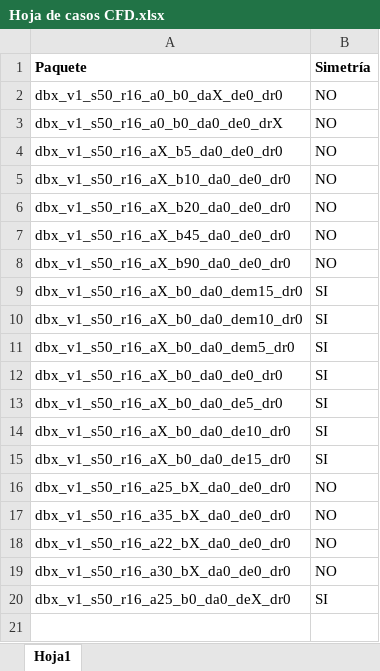
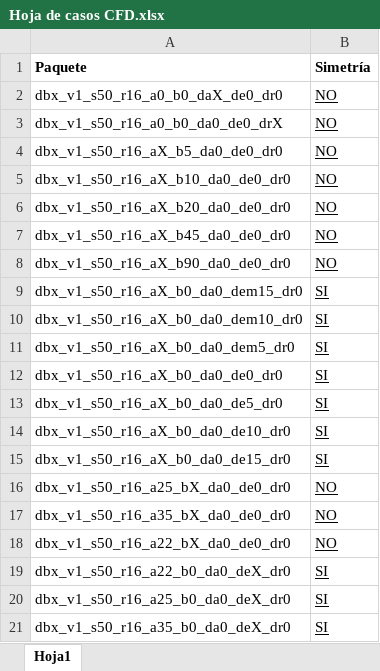
Before and after one commit to DavidTorresOcana/XXCopter, an Excel workbook: Modelling and Control/DroneBoX/Modelo CFD DroneBoX/Hoja de casos CFD.xlsx, sheet Hoja1, drawn as a sheet; values as stored, in another font and other column widths than the file's, no borders; removed rows and columns are numbered as before the commit, all else as after; the diff names each change by its address in the sheet, - before the commit and + after, or states it on an @@ line.

```diff
--- a/Modelling and Control/DroneBoX/Modelo CFD DroneBoX/Hoja de casos CFD.xlsx (sheet Hoja1)
+++ b/Modelling and Control/DroneBoX/Modelo CFD DroneBoX/Hoja de casos CFD.xlsx (sheet Hoja1)
-B2:B18 underline: off
+B2:B18 underline: on
-row 19: dbx_v1_s50_r16_a30_bX_da0_de0_dr0 | NO
+row 19: dbx_v1_s50_r16_a22_b0_da0_deX_dr0 | SI
-B20 underline: off
+B20 underline: on
+row 21: dbx_v1_s50_r16_a35_b0_da0_deX_dr0 | SI
```
Also changed, not shown: Modelling and Control/DroneBoX/Modelo CFD DroneBoX/Datos Aero DBX v2.xlsx, 12 other files.
